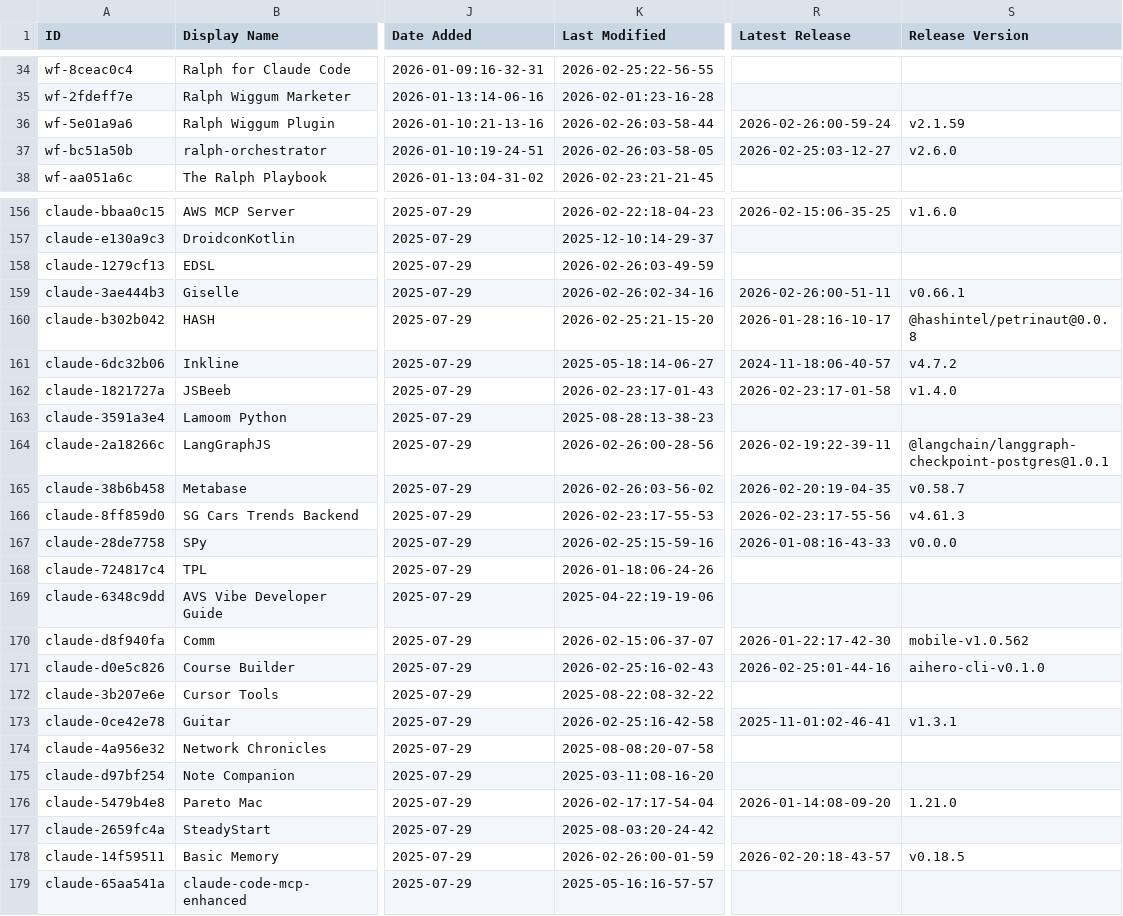
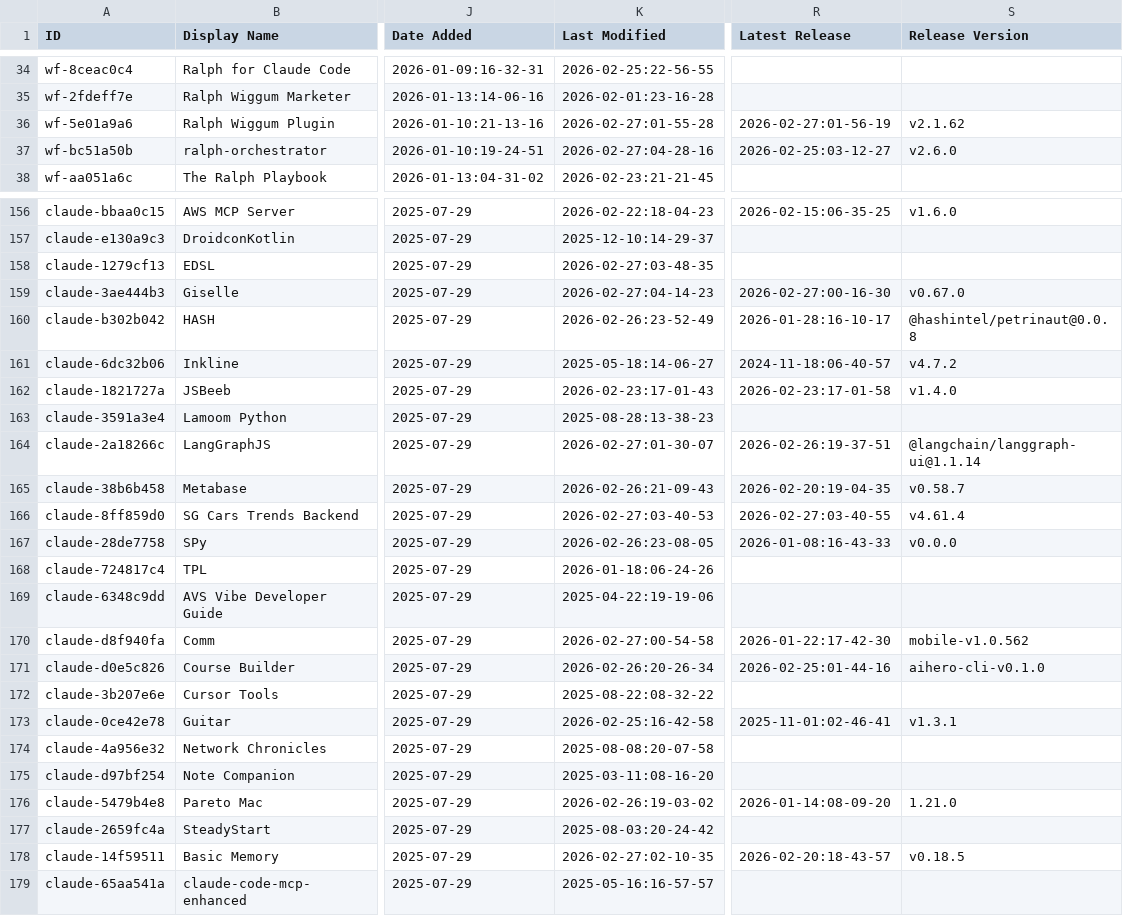
Before and after one commit to xiaojichao/awesome-claude-code, a CSV file: THE_RESOURCES_TABLE.csv, drawn as a sheet; only a part is shown, gaps mark what is left out; the diff covers the shown part only; the diff names each change by its address in the sheet, - before the commit and + after, or states it on an @@ line.

```diff
--- a/THE_RESOURCES_TABLE.csv
+++ b/THE_RESOURCES_TABLE.csv
-K36 (Last Modified): 2026-02-26:03-58-44
+K36 (Last Modified): 2026-02-27:01-55-28
-R36 (Latest Release): 2026-02-26:00-59-24
+R36 (Latest Release): 2026-02-27:01-56-19
-S36 (Release Version): v2.1.59
+S36 (Release Version): v2.1.62
-K37 (Last Modified): 2026-02-26:03-58-05
+K37 (Last Modified): 2026-02-27:04-28-16
-K158 (Last Modified): 2026-02-26:03-49-59
+K158 (Last Modified): 2026-02-27:03-48-35
-K159 (Last Modified): 2026-02-26:02-34-16
+K159 (Last Modified): 2026-02-27:04-14-23
-R159 (Latest Release): 2026-02-26:00-51-11
+R159 (Latest Release): 2026-02-27:00-16-30
-S159 (Release Version): v0.66.1
+S159 (Release Version): v0.67.0
-K160 (Last Modified): 2026-02-25:21-15-20
+K160 (Last Modified): 2026-02-26:23-52-49
-K164 (Last Modified): 2026-02-26:00-28-56
+K164 (Last Modified): 2026-02-27:01-30-07
-R164 (Latest Release): 2026-02-19:22-39-11
+R164 (Latest Release): 2026-02-26:19-37-51
-S164 (Release Version): @langchain/langgraph-checkpoint-postgres@1.0.1
+S164 (Release Version): @langchain/langgraph-ui@1.1.14
-K165 (Last Modified): 2026-02-26:03-56-02
+K165 (Last Modified): 2026-02-26:21-09-43
-K166 (Last Modified): 2026-02-23:17-55-53
+K166 (Last Modified): 2026-02-27:03-40-53
-R166 (Latest Release): 2026-02-23:17-55-56
+R166 (Latest Release): 2026-02-27:03-40-55
-S166 (Release Version): v4.61.3
+S166 (Release Version): v4.61.4
-K167 (Last Modified): 2026-02-25:15-59-16
+K167 (Last Modified): 2026-02-26:23-08-05
-K170 (Last Modified): 2026-02-15:06-37-07
+K170 (Last Modified): 2026-02-27:00-54-58
-K171 (Last Modified): 2026-02-25:16-02-43
+K171 (Last Modified): 2026-02-26:20-26-34
-K176 (Last Modified): 2026-02-17:17-54-04
+K176 (Last Modified): 2026-02-26:19-03-02
-K178 (Last Modified): 2026-02-26:00-01-59
+K178 (Last Modified): 2026-02-27:02-10-35
```
Also changed, not shown: 31 edited cells elsewhere in this file.
